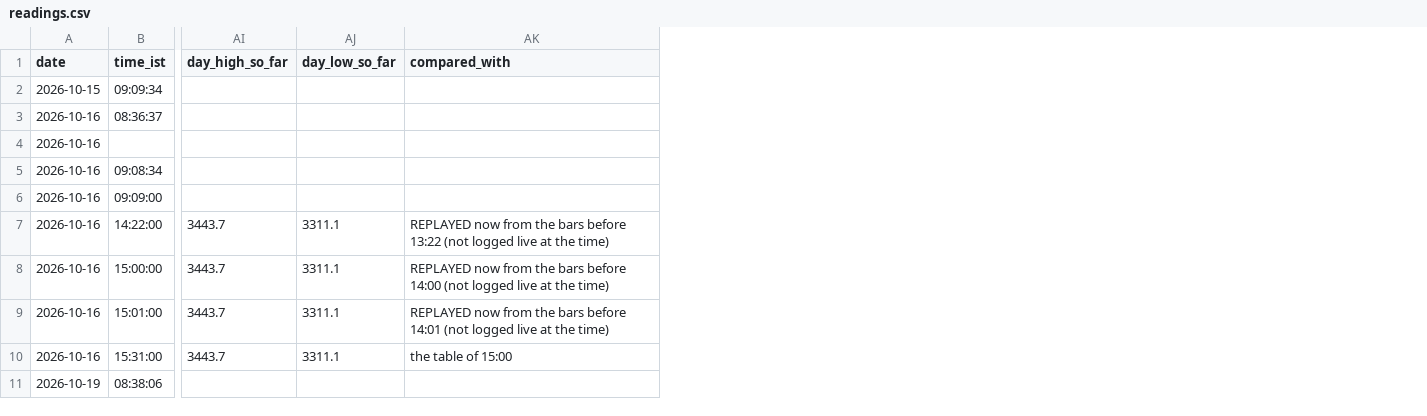
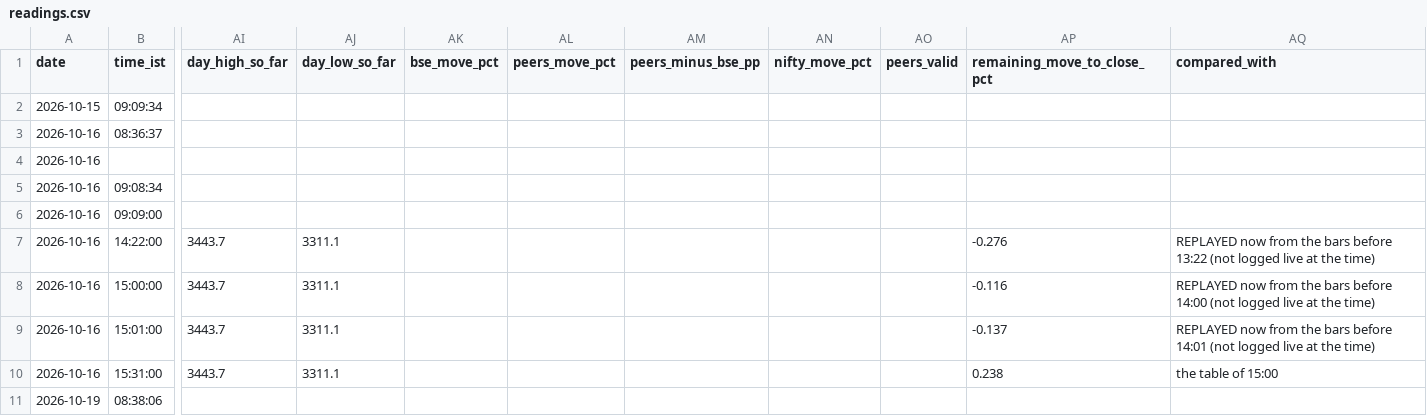
Before and after one commit to shauryaa1808g-max/pred_18, a CSV file: results/readings/readings.csv, drawn as a sheet; only a part is shown, gaps mark what is left out; the diff names each change by its address in the sheet, - before the commit and + after, or states it on an @@ line.

```diff
--- a/results/readings/readings.csv
+++ b/results/readings/readings.csv
+column AK (bse_move_pct), empty
+column AL (peers_move_pct), empty
+column AM (peers_minus_bse_pp), empty
+column AN (nifty_move_pct), empty
+column AO (peers_valid), empty
+column AP (remaining_move_to_close_pct), rows 7-10: -0.276 | -0.116 | -0.137 | 0.238
```
Also changed, not shown: results/readings/by_day/2026-10-15.csv, results/readings/by_day/2026-10-16.csv, 7 other files.
